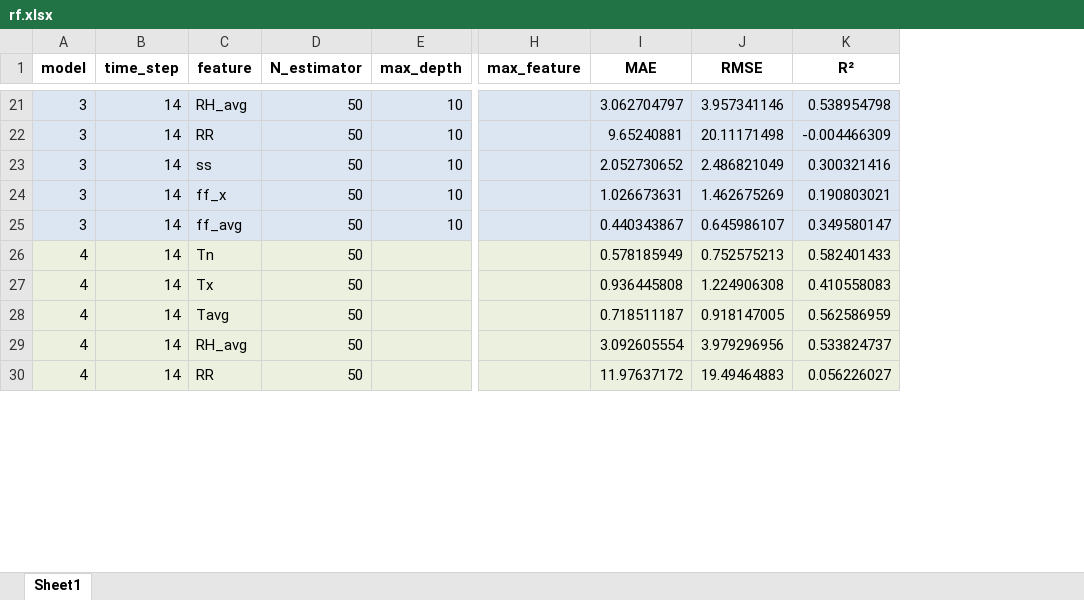
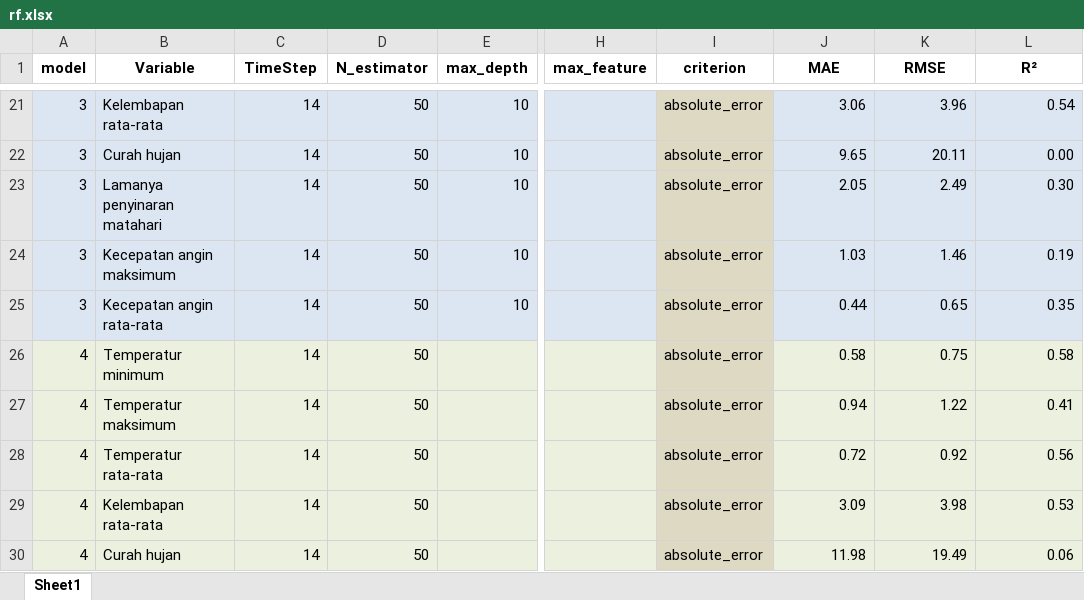
Before and after one commit to MikaelReichiSopany/Website-Skripsi, an Excel workbook: model_summary/rf.xlsx, sheet Sheet1, drawn as a sheet; only a part is shown, gaps mark what is left out; values as stored, in another font and other column widths than the file's, no borders; removed rows and columns are numbered as before the commit, all else as after; the diff covers the shown part only; the diff names each change by its address in the sheet, - before the commit and + after, or states it on an @@ line.

```diff
--- a/model_summary/rf.xlsx (sheet Sheet1)
+++ b/model_summary/rf.xlsx (sheet Sheet1)
+column B (Variable), rows 21-30: Kelembapan rata-rata | Curah hujan | Lamanya penyinaran matahari | Kecepatan angin maksimum | Kecepatan angin rata-rata | Temperatur minimum | Temperatur maksimum | Temperatur rata-rata | Kelembapan rata-rata | Curah hujan
-column C (feature), rows 21-30: RH_avg | RR | ss | ff_x | ff_avg | Tn | Tx | Tavg | RH_avg | RR
+column I (criterion), rows 21-30: all absolute_error
-C1: time_step
+C1: TimeStep
-J21 (MAE): 3.062704797
+J21 (MAE): 3.06
-K21 (RMSE): 3.957341146
+K21 (RMSE): 3.96
-L21 (R²): 0.538954798
+L21 (R²): 0.54
-J22 (MAE): 9.65240881
+J22 (MAE): 9.65
-K22 (RMSE): 20.11171498
+K22 (RMSE): 20.11
-L22 (R²): -0.004466309
+L22 (R²): 0.00
-J23 (MAE): 2.052730652
+J23 (MAE): 2.05
-K23 (RMSE): 2.486821049
+K23 (RMSE): 2.49
-L23 (R²): 0.300321416
+L23 (R²): 0.30
-J24 (MAE): 1.026673631
+J24 (MAE): 1.03
-K24 (RMSE): 1.462675269
+K24 (RMSE): 1.46
-L24 (R²): 0.190803021
+L24 (R²): 0.19
-J25 (MAE): 0.440343867
+J25 (MAE): 0.44
-K25 (RMSE): 0.645986107
+K25 (RMSE): 0.65
-L25 (R²): 0.349580147
+L25 (R²): 0.35
-J26 (MAE): 0.578185949
+J26 (MAE): 0.58
-K26 (RMSE): 0.752575213
+K26 (RMSE): 0.75
-L26 (R²): 0.582401433
+L26 (R²): 0.58
-J27 (MAE): 0.936445808
+J27 (MAE): 0.94
-K27 (RMSE): 1.224906308
+K27 (RMSE): 1.22
-L27 (R²): 0.410558083
+L27 (R²): 0.41
-J28 (MAE): 0.718511187
+J28 (MAE): 0.72
-K28 (RMSE): 0.918147005
+K28 (RMSE): 0.92
-L28 (R²): 0.562586959
+L28 (R²): 0.56
-J29 (MAE): 3.092605554
+J29 (MAE): 3.09
-K29 (RMSE): 3.979296956
+K29 (RMSE): 3.98
-L29 (R²): 0.533824737
+L29 (R²): 0.53
-J30 (MAE): 11.97637172
+J30 (MAE): 11.98
-K30 (RMSE): 19.49464883
+K30 (RMSE): 19.49
-L30 (R²): 0.056226027
+L30 (R²): 0.06
```
Also changed, not shown: 162 edited cells elsewhere in this sheet, model_summary/gru.xlsx, 6 other files.
